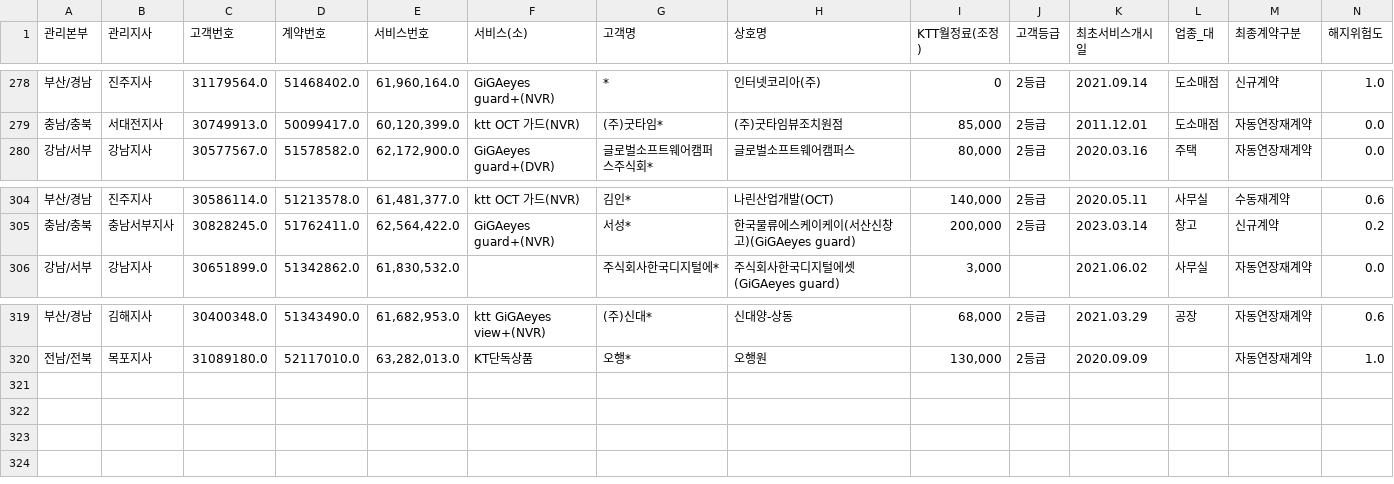
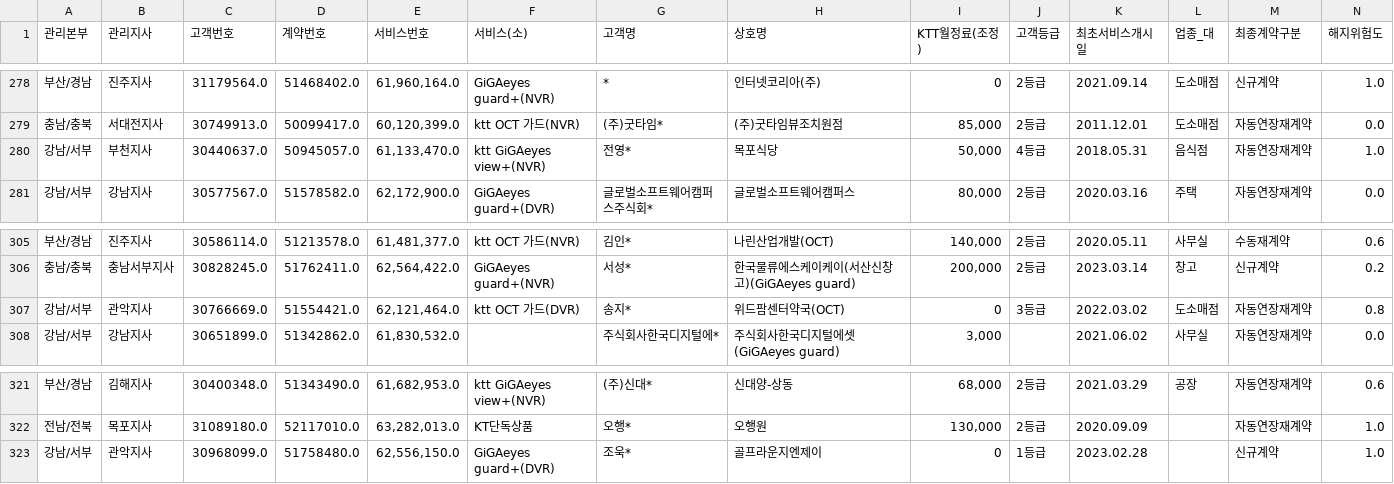
Before and after one commit to bough38-web/retention-dashboard, a CSV file: pipeline.csv, drawn as a sheet; only a part is shown, gaps mark what is left out; rows hold the shown columns only; the diff names each change by its address in the sheet, - before the commit and + after, or states it on an @@ line.

```diff
--- a/pipeline.csv
+++ b/pipeline.csv
+row 280: 강남/서부 | 부천지사 | 30440637.0 | 50945057.0 | 61,133,470.0 | ktt GiGAeyes view+(NVR) | 전영* | 목포식당 | 50,000 | 4등급 | 2018.05.31 | 음식점 | 자동연장재계약 | 1.0
+row 307: 강남/서부 | 관악지사 | 30766669.0 | 51554421.0 | 62,121,464.0 | ktt OCT 가드(DVR) | 송지* | 위드팜센터약국(OCT) | 0 | 3등급 | 2022.03.02 | 도소매점 | 자동연장재계약 | 0.8
+row 323: 강남/서부 | 관악지사 | 30968099.0 | 51758480.0 | 62,556,150.0 | GiGAeyes guard+(DVR) | 조욱* | 골프라운지엔제이 | 0 | 1등급 | 2023.02.28 |  | 신규계약 | 1.0
```
Also changed, not shown: voc.csv.
